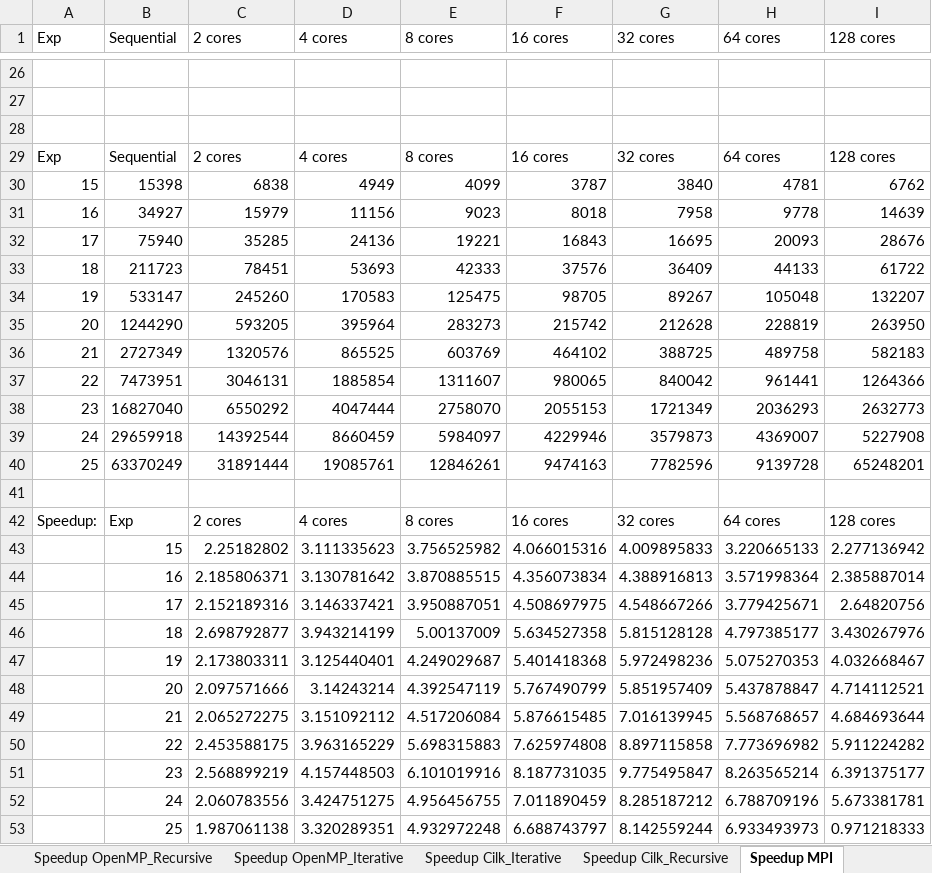
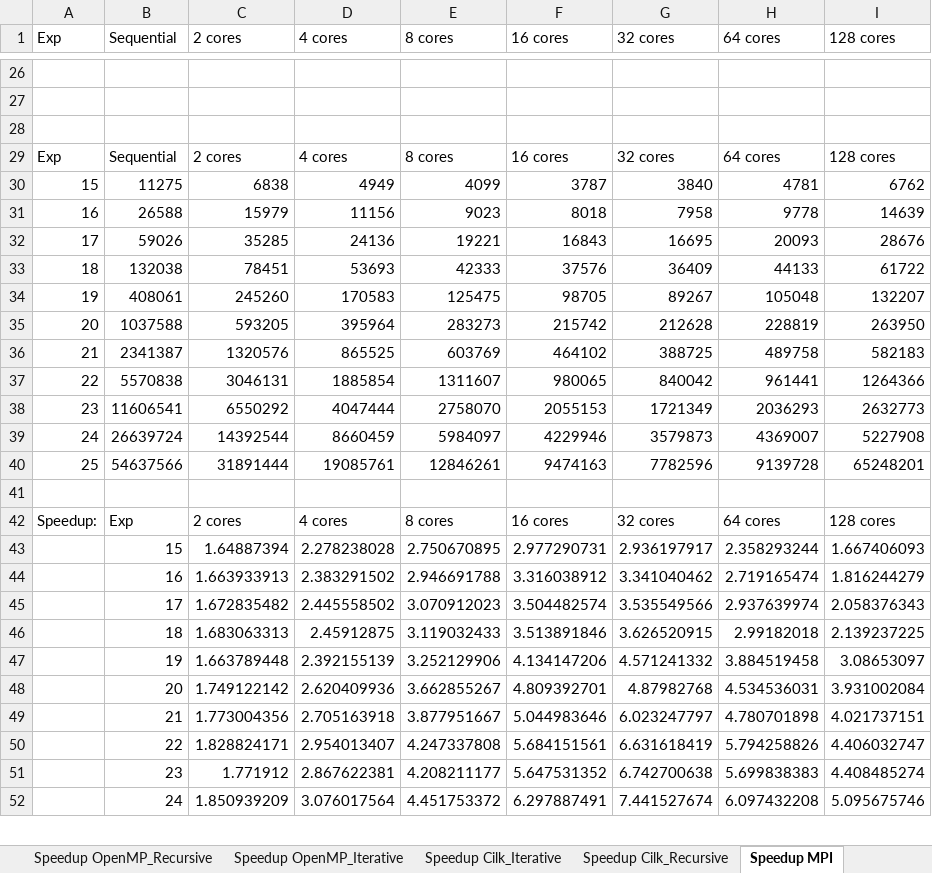
Before and after one commit to Reiti/ParallelFFT, an Excel workbook: Benchmark/Graphs.xlsx, sheet Speedup MPI, drawn as a sheet; only a part is shown, gaps mark what is left out; values as stored, in another font and other column widths than the file's, no borders; charts and pictures not drawn; removed rows and columns are numbered as before the commit, all else as after; the diff covers the shown part only; the diff names each change by its address in the sheet, - before the commit and + after, or states it on an @@ line.

```diff
--- a/Benchmark/Graphs.xlsx (sheet Speedup MPI)
+++ b/Benchmark/Graphs.xlsx (sheet Speedup MPI)
-B30 (Sequential): 15398
+B30 (Sequential): 11275
-B31 (Sequential): 34927
+B31 (Sequential): 26588
-B32 (Sequential): 75940
+B32 (Sequential): 59026
-B33 (Sequential): 211723
+B33 (Sequential): 132038
-B34 (Sequential): 533147
+B34 (Sequential): 408061
-B35 (Sequential): 1244290
+B35 (Sequential): 1037588
-B36 (Sequential): 2727349
+B36 (Sequential): 2341387
-B37 (Sequential): 7473951
+B37 (Sequential): 5570838
-B38 (Sequential): 16827040
+B38 (Sequential): 11606541
-B39 (Sequential): 29659918
+B39 (Sequential): 26639724
-B40 (Sequential): 63370249
+B40 (Sequential): 54637566
-row 43:  | 15 | 2.25182802 | 3.111335623 | 3.756525982 | 4.066015316 | 4.009895833 | 3.220665133 | 2.277136942
-row 44:  | 16 | 2.185806371 | 3.130781642 | 3.870885515 | 4.356073834 | 4.388916813 | 3.571998364 | 2.385887014
-row 45:  | 17 | 2.152189316 | 3.146337421 | 3.950887051 | 4.508697975 | 4.548667266 | 3.779425671 | 2.64820756
-row 46:  | 18 | 2.698792877 | 3.943214199 | 5.00137009 | 5.634527358 | 5.815128128 | 4.797385177 | 3.430267976
-row 47:  | 19 | 2.173803311 | 3.125440401 | 4.249029687 | 5.401418368 | 5.972498236 | 5.075270353 | 4.032668467
-row 48:  | 20 | 2.097571666 | 3.14243214 | 4.392547119 | 5.767490799 | 5.851957409 | 5.437878847 | 4.714112521
-row 49:  | 21 | 2.065272275 | 3.151092112 | 4.517206084 | 5.876615485 | 7.016139945 | 5.568768657 | 4.684693644
-row 50:  | 22 | 2.453588175 | 3.963165229 | 5.698315883 | 7.625974808 | 8.897115858 | 7.773696982 | 5.911224282
-row 51:  | 23 | 2.568899219 | 4.157448503 | 6.101019916 | 8.187731035 | 9.775495847 | 8.263565214 | 6.391375177
-row 52:  | 24 | 2.060783556 | 3.424751275 | 4.956456755 | 7.011890459 | 8.285187212 | 6.788709196 | 5.673381781
-row 53:  | 25 | 1.987061138 | 3.320289351 | 4.932972248 | 6.688743797 | 8.142559244 | 6.933493973 | 0.971218333
+row 43:  | 15 | 1.64887394 | 2.278238028 | 2.750670895 | 2.977290731 | 2.936197917 | 2.358293244 | 1.667406093
+row 44:  | 16 | 1.663933913 | 2.383291502 | 2.946691788 | 3.316038912 | 3.341040462 | 2.719165474 | 1.816244279
+row 45:  | 17 | 1.672835482 | 2.445558502 | 3.070912023 | 3.504482574 | 3.535549566 | 2.937639974 | 2.058376343
+row 46:  | 18 | 1.683063313 | 2.45912875 | 3.119032433 | 3.513891846 | 3.626520915 | 2.99182018 | 2.139237225
+row 47:  | 19 | 1.663789448 | 2.392155139 | 3.252129906 | 4.134147206 | 4.571241332 | 3.884519458 | 3.08653097
+row 48:  | 20 | 1.749122142 | 2.620409936 | 3.662855267 | 4.809392701 | 4.87982768 | 4.534536031 | 3.931002084
+row 49:  | 21 | 1.773004356 | 2.705163918 | 3.877951667 | 5.044983646 | 6.023247797 | 4.780701898 | 4.021737151
+row 50:  | 22 | 1.828824171 | 2.954013407 | 4.247337808 | 5.684151561 | 6.631618419 | 5.794258826 | 4.406032747
+row 51:  | 23 | 1.771912 | 2.867622381 | 4.208211177 | 5.647531352 | 6.742700638 | 5.699838383 | 4.408485274
+row 52:  | 24 | 1.850939209 | 3.076017564 | 4.451753372 | 6.297887491 | 7.441527674 | 6.097432208 | 5.095675746
```
Also changed, not shown: 12 added rows, 11 removed rows and 11 edited cells elsewhere in this sheet, charts or pictures.
